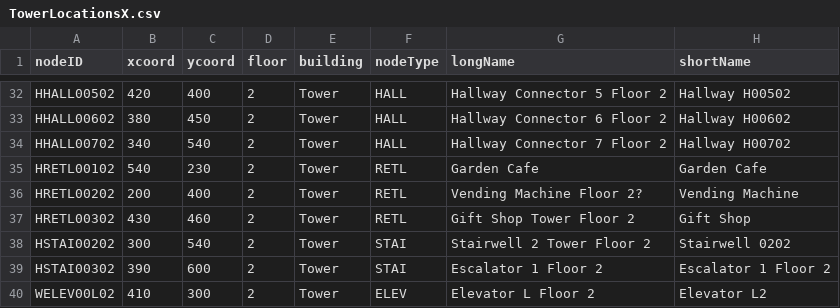
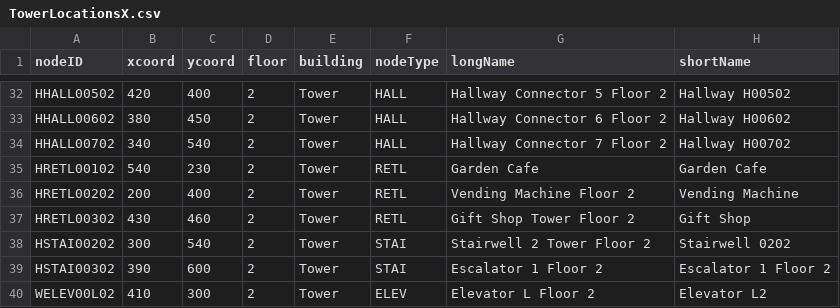
Before and after one commit to nadavk2002/CS3733-D22-Team-X-Prototype-1, a CSV file: src/main/resources/edu/wpi/cs3733/D22/teamX/TowerLocationsX.csv, drawn as a sheet; only a part is shown, gaps mark what is left out.

```diff
--- a/src/main/resources/edu/wpi/cs3733/D22/teamX/TowerLocationsX.csv
+++ b/src/main/resources/edu/wpi/cs3733/D22/teamX/TowerLocationsX.csv
@@ -35,3 +35,3 @@ HHALL00702,340,540,2,Tower,HALL,Hallway Connector 7 Floor 2,Hallway H00702
 HRETL00102,540,230,2,Tower,RETL,Garden Cafe,Garden Cafe
-HRETL00202,200,400,2,Tower,RETL,Vending Machine Floor 2?,Vending Machine
+HRETL00202,200,400,2,Tower,RETL,Vending Machine Floor 2,Vending Machine
 HRETL00302,430,460,2,Tower,RETL,Gift Shop Tower Floor 2,Gift Shop
```
Also changed, not shown: src/main/resources/edu/wpi/cs3733/D22/teamX/MedEquipReq.csv, src/main/resources/edu/wpi/cs3733/D22/teamX/MedicalEquipmentUnits.csv, 7 other files.
